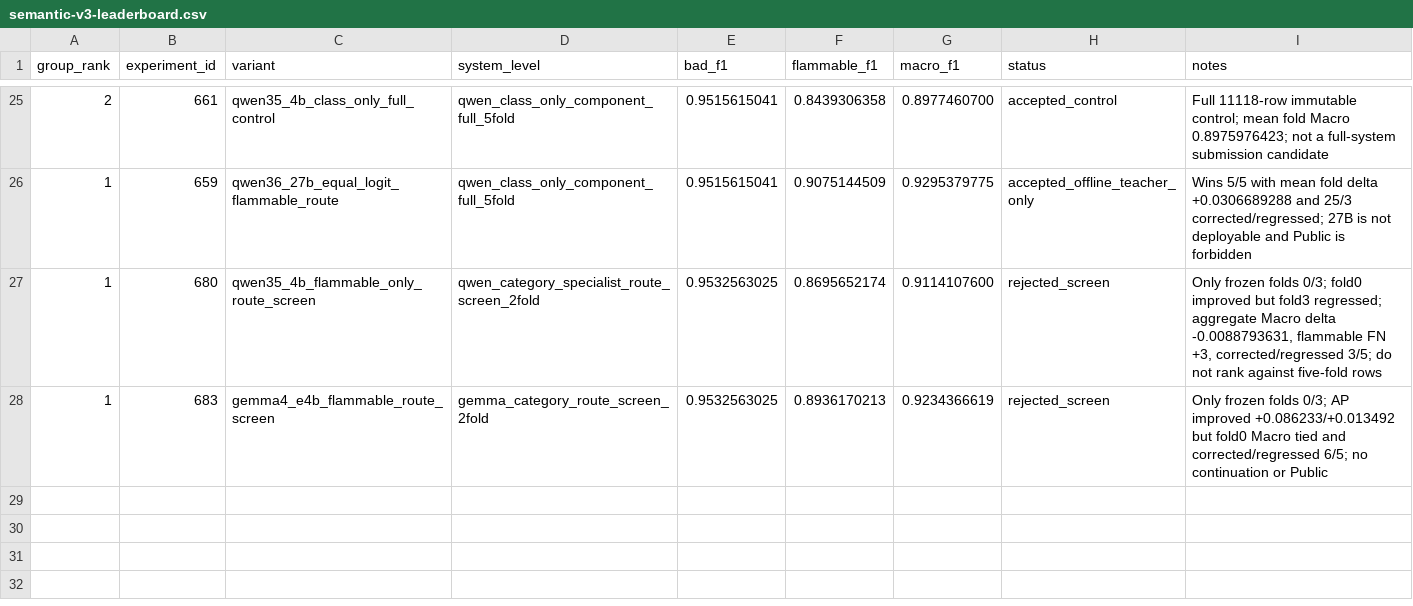
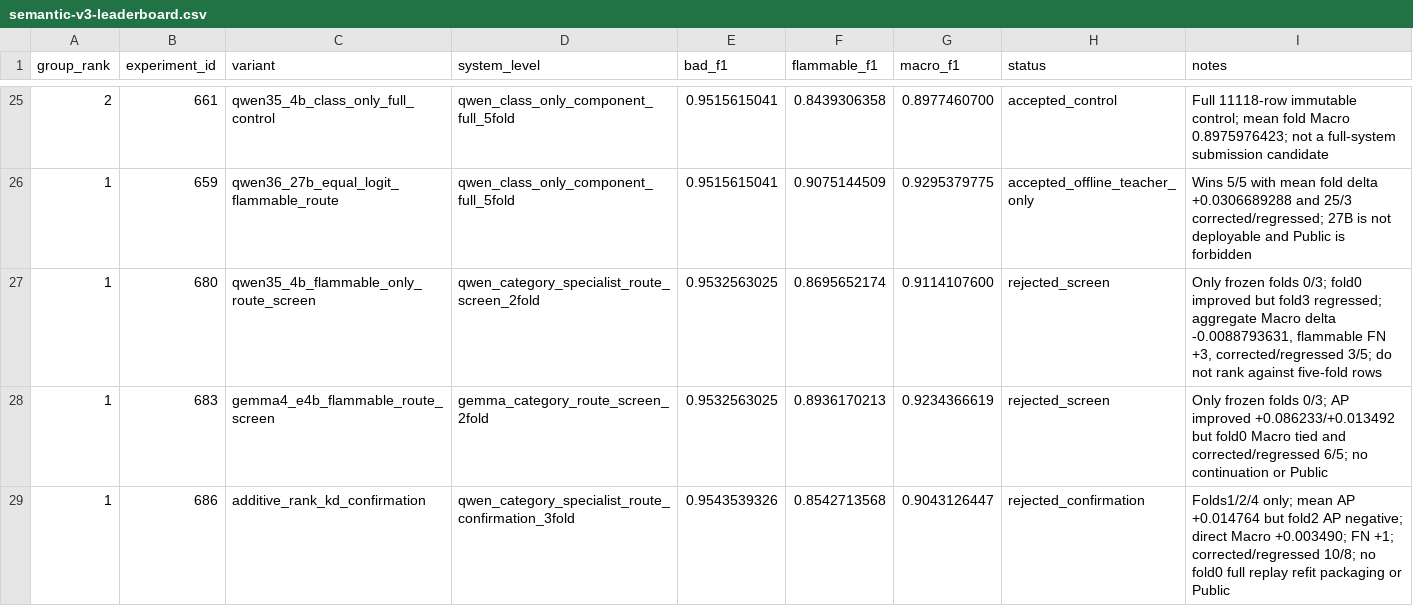
Before and after one commit to triflt/ecup-2026-quality, a CSV file: reports/semantic-v3-leaderboard.csv, drawn as a sheet; only a part is shown, gaps mark what is left out; the diff names each change by its address in the sheet, - before the commit and + after, or states it on an @@ line.

```diff
--- a/reports/semantic-v3-leaderboard.csv
+++ b/reports/semantic-v3-leaderboard.csv
+row 29: 1 | 686 | additive_rank_kd_confirmation | qwen_category_specialist_route_confirmation_3fold | 0.9543539326 | 0.8542713568 | 0.9043126447 | rejected_confirmation | Folds1/2/4 only; mean AP +0.014764 but fold2 AP negative; direct Macro +0.003490; FN +1; corrected/regressed 10/8; no fold0 full replay refit packaging or Public
```
Also changed, not shown: reports/experiment-log.csv, reports/hypothesis-board.csv, 3 other files.
